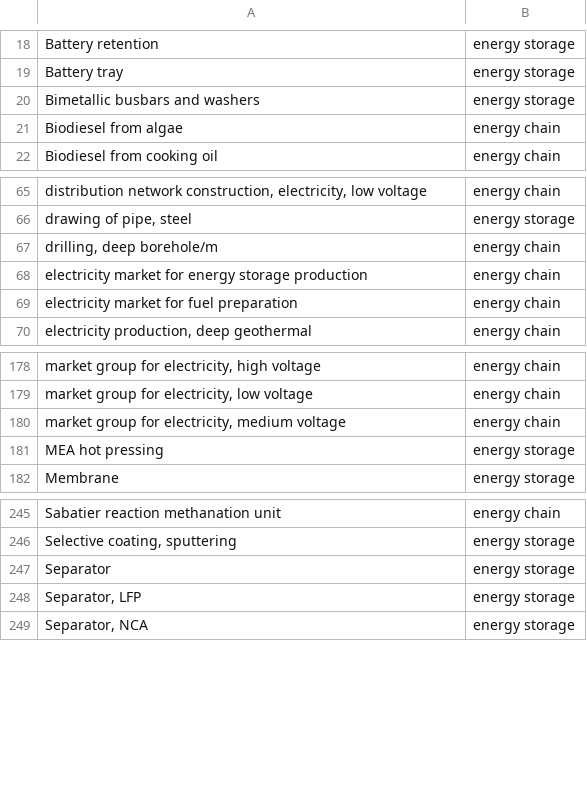
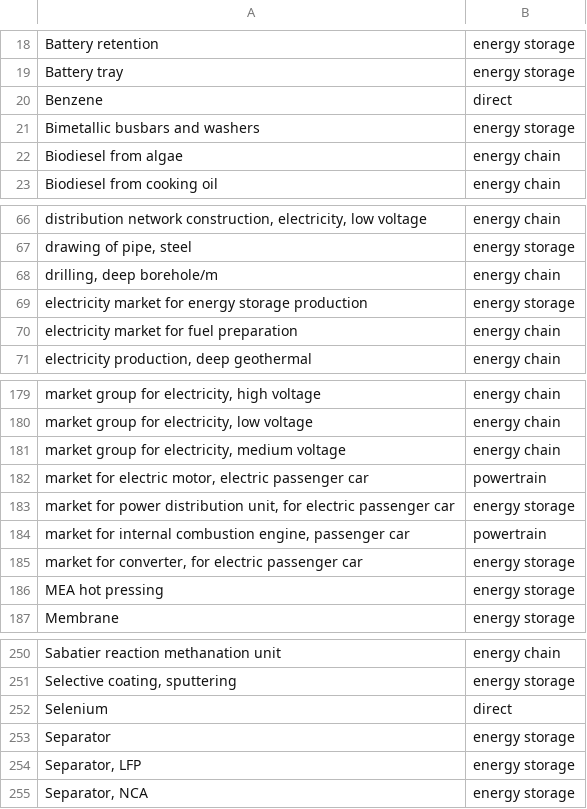
Before and after one commit to romainsacchi/carculator, a CSV file: carculator/data/tags.csv, drawn as a sheet; only a part is shown, gaps mark what is left out.

Commit message:
Adds tags to inventory

```diff
--- a/carculator/data/tags.csv
+++ b/carculator/data/tags.csv
@@ -19,2 +19,3 @@ Battery retention;energy storage
 Battery tray;energy storage
+Benzene;direct
 Bimetallic busbars and washers;energy storage
@@ -67,3 +68,3 @@ drawing of pipe, steel;energy storage
 drilling, deep borehole/m;energy chain
-electricity market for energy storage production;energy chain
+electricity market for energy storage production;energy storage
 electricity market for fuel preparation;energy chain
@@ -180,2 +181,6 @@ market group for electricity, low voltage;energy chain
 market group for electricity, medium voltage;energy chain
+market for electric motor, electric passenger car;powertrain
+market for power distribution unit, for electric passenger car;energy storage
+market for internal combustion engine, passenger car;powertrain
+market for converter, for electric passenger car;energy storage
 MEA hot pressing;energy storage
@@ -246,2 +251,3 @@ Sabatier reaction methanation unit;energy chain
 Selective coating, sputtering;energy storage
+Selenium;direct
 Separator;energy storage
```
